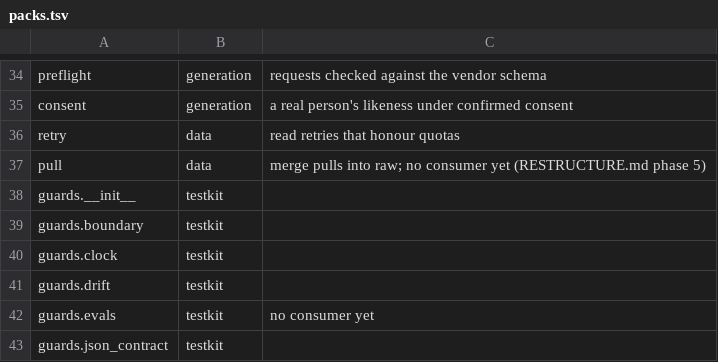
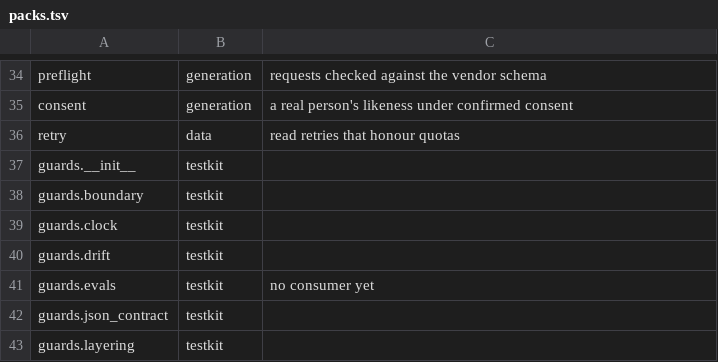
Before and after one commit to thaddeus-growth/Agent-Harness-playbook, a TSV file: kit/packs.tsv, drawn as a sheet; only a part is shown, gaps mark what is left out; the shorter side is filled out with more unchanged rows; the diff names each change by its address in the sheet, - before the commit and + after, or states it on an @@ line.

```diff
--- a/kit/packs.tsv
+++ b/kit/packs.tsv
-row 37: pull | data | merge pulls into raw; no consumer yet (RESTRUCTURE.md phase 5)
```
Also changed, not shown: kit-tiers.tsv, 10 other files.
